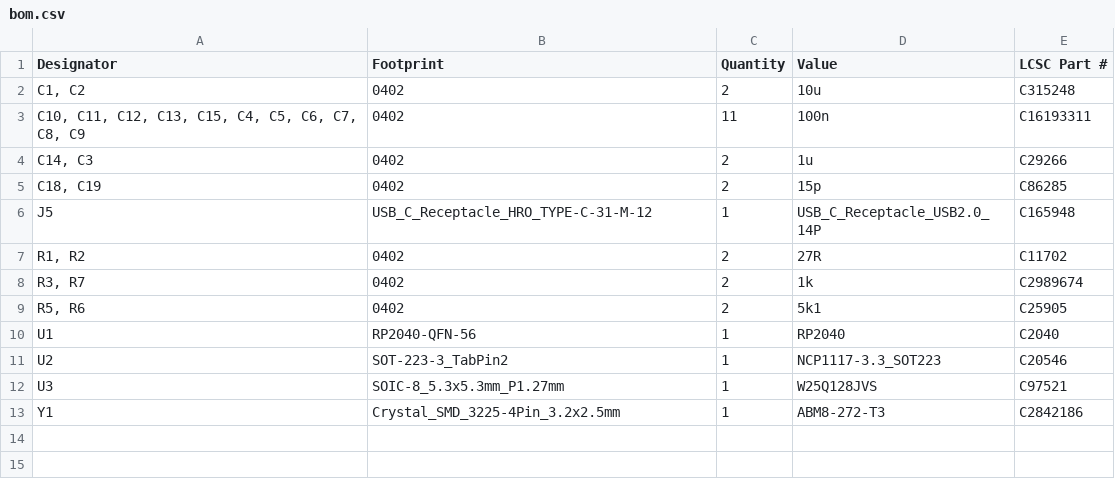
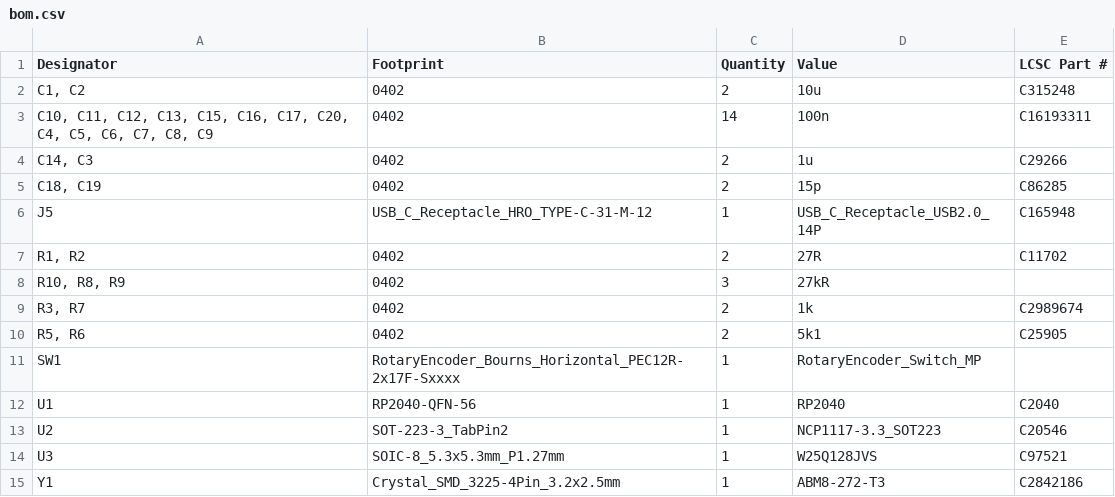
Before and after one commit to Lunarequest/foxboard, a CSV file: kicad/foxboard/production/bom.csv, drawn as a sheet.

```diff
--- a/kicad/foxboard/production/bom.csv
+++ b/kicad/foxboard/production/bom.csv
@@ -2,3 +2,3 @@
 "C1, C2",0402,2,10u,C315248
-"C10, C11, C12, C13, C15, C4, C5, C6, C7, C8, C9",0402,11,100n,C16193311
+"C10, C11, C12, C13, C15, C16, C17, C20, C4, C5, C6, C7, C8, C9",0402,14,100n,C16193311
 "C14, C3",0402,2,1u,C29266
@@ -7,4 +7,6 @@ J5,USB_C_Receptacle_HRO_TYPE-C-31-M-12,1,USB_C_Receptacle_USB2.0_14P,C165948
 "R1, R2",0402,2,27R,C11702
+"R10, R8, R9",0402,3,27kR,
 "R3, R7",0402,2,1k,C2989674
 "R5, R6",0402,2,5k1,C25905
+SW1,RotaryEncoder_Bourns_Horizontal_PEC12R-2x17F-Sxxxx,1,RotaryEncoder_Switch_MP,
 U1,RP2040-QFN-56,1,RP2040,C2040
```
Also changed, not shown: kicad/foxboard/foxboard.csv, kicad/foxboard/production/designators.csv, 8 other files.
